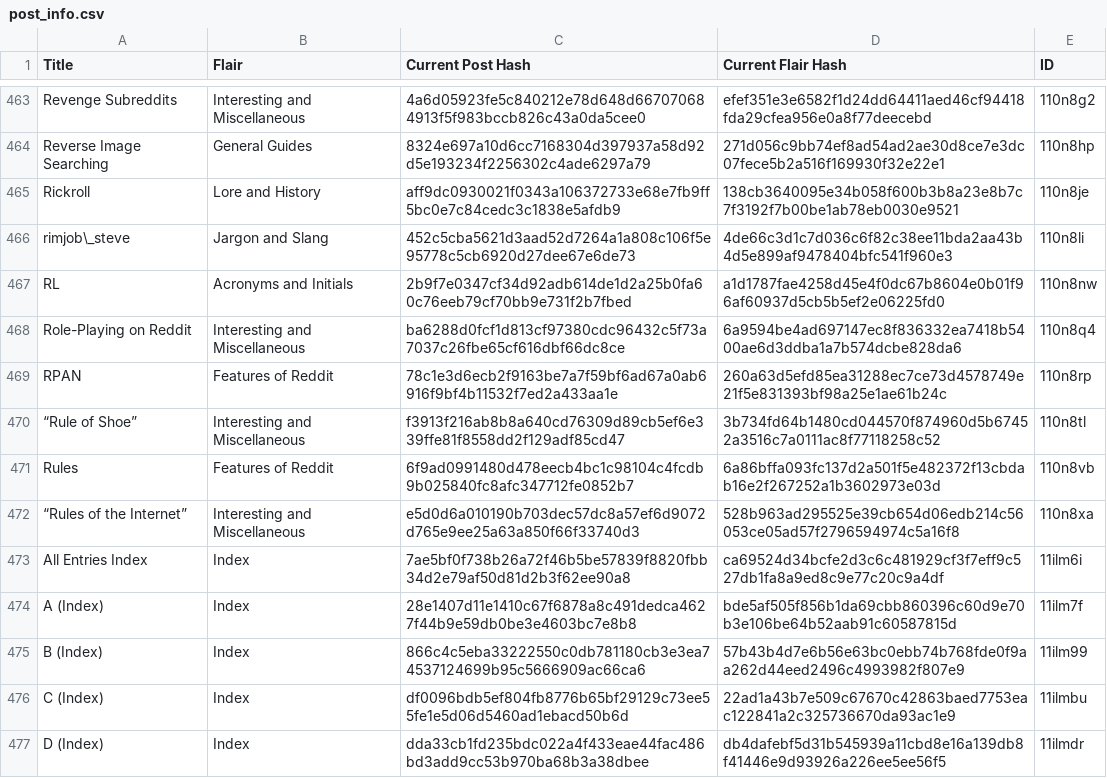
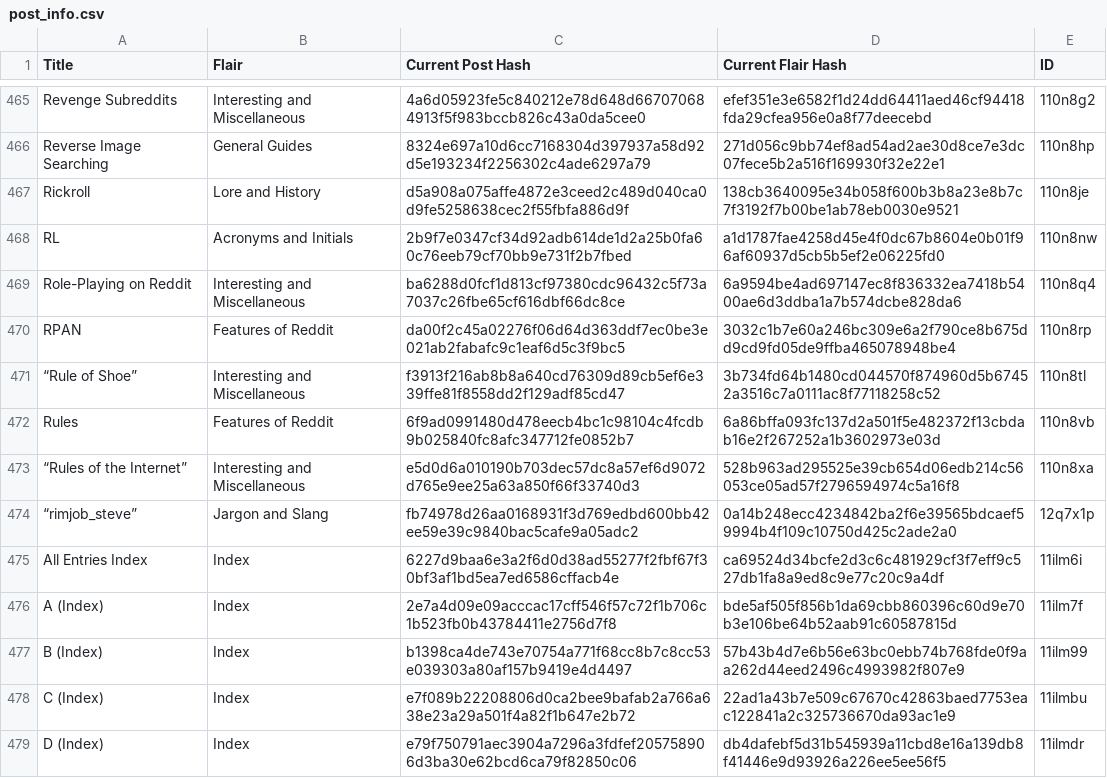
Before and after one commit to Khyta/EncyclopaediaBot, a CSV file: post_infos/post_info.csv, drawn as a sheet; only a part is shown, gaps mark what is left out; the diff covers the shown part only.

```diff
--- a/post_infos/post_info.csv
+++ b/post_infos/post_info.csv
@@ -464,7 +466,6 @@ Revenge Subreddits,Interesting and Miscellaneous,4a6d05923fe5c840212e78d648d6670
 Reverse Image Searching,General Guides,8324e697a10d6cc7168304d397937a58d92d5e193234f2256302c4ade6297a79,271d056c9bb74ef8ad54ad2ae30d8ce7e3dc07fece5b2a516f169930f32e22e1,110n8hp
-Rickroll,Lore and History,aff9dc0930021f0343a106372733e68e7fb9ff5bc0e7c84cedc3c1838e5afdb9,138cb3640095e34b058f600b3b8a23e8b7c7f3192f7b00be1ab78eb0030e9521,110n8je
-rimjob\_steve,Jargon and Slang,452c5cba5621d3aad52d7264a1a808c106f5e95778c5cb6920d27dee67e6de73,4de66c3d1c7d036c6f82c38ee11bda2aa43b4d5e899af9478404bfc541f960e3,110n8li
+Rickroll,Lore and History,d5a908a075affe4872e3ceed2c489d040ca0d9fe5258638cec2f55fbfa886d9f,138cb3640095e34b058f600b3b8a23e8b7c7f3192f7b00be1ab78eb0030e9521,110n8je
 RL,Acronyms and Initials,2b9f7e0347cf34d92adb614de1d2a25b0fa60c76eeb79cf70bb9e731f2b7fbed,a1d1787fae4258d45e4f0dc67b8604e0b01f96af60937d5cb5b5ef2e06225fd0,110n8nw
 Role-Playing on Reddit,Interesting and Miscellaneous,ba6288d0fcf1d813cf97380cdc96432c5f73a7037c26fbe65cf616dbf66dc8ce,6a9594be4ad697147ec8f836332ea7418b5400ae6d3ddba1a7b574dcbe828da6,110n8q4
-RPAN,Features of Reddit,78c1e3d6ecb2f9163be7a7f59bf6ad67a0ab6916f9bf4b11532f7ed2a433aa1e,260a63d5efd85ea31288ec7ce73d4578749e21f5e831393bf98a25e1ae61b24c,110n8rp
+RPAN,Features of Reddit,da00f2c45a02276f06d64d363ddf7ec0be3e021ab2fabafc9c1eaf6d5c3f9bc5,3032c1b7e60a246bc309e6a2f790ce8b675dd9cd9fd05de9ffba465078948be4,110n8rp
 “Rule of Shoe”,Interesting and Miscellaneous,f3913f216ab8b8a640cd76309d89cb5ef6e339ffe81f8558dd2f129adf85cd47,3b734fd64b1480cd044570f874960d5b67452a3516c7a0111ac8f77118258c52,110n8tl
@@ -472,6 +473,7 @@ Rules,Features of Reddit,6f9ad0991480d478eecb4bc1c98104c4fcdb9b025840fc8afc34771
 “Rules of the Internet”,Interesting and Miscellaneous,e5d0d6a010190b703dec57dc8a57ef6d9072d765e9ee25a63a850f66f33740d3,528b963ad295525e39cb654d06edb214c56053ce05ad57f2796594974c5a16f8,110n8xa
-All Entries Index,Index,7ae5bf0f738b26a72f46b5be57839f8820fbb34d2e79af50d81d2b3f62ee90a8,ca69524d34bcfe2d3c6c481929cf3f7eff9c527db1fa8a9ed8c9e77c20c9a4df,11ilm6i
-A (Index),Index,28e1407d11e1410c67f6878a8c491dedca4627f44b9e59db0be3e4603bc7e8b8,bde5af505f856b1da69cbb860396c60d9e70b3e106be64b52aab91c60587815d,11ilm7f
-B (Index),Index,866c4c5eba33222550c0db781180cb3e3ea74537124699b95c5666909ac66ca6,57b43b4d7e6b56e63bc0ebb74b768fde0f9aa262d44eed2496c4993982f807e9,11ilm99
-C (Index),Index,df0096bdb5ef804fb8776b65bf29129c73ee55fe1e5d06d5460ad1ebacd50b6d,22ad1a43b7e509c67670c42863baed7753eac122841a2c325736670da93ac1e9,11ilmbu
-D (Index),Index,dda33cb1fd235bdc022a4f433eae44fac486bd3add9cc53b970ba68b3a38dbee,db4dafebf5d31b545939a11cbd8e16a139db8f41446e9d93926a226ee5ee56f5,11ilmdr
+“rimjob_steve”,Jargon and Slang,fb74978d26aa0168931f3d769edbd600bb42ee59e39c9840bac5cafe9a05adc2,0a14b248ecc4234842ba2f6e39565bdcaef59994b4f109c10750d425c2ade2a0,12q7x1p
+All Entries Index,Index,6227d9baa6e3a2f6d0d38ad55277f2fbf67f30bf3af1bd5ea7ed6586cffacb4e,ca69524d34bcfe2d3c6c481929cf3f7eff9c527db1fa8a9ed8c9e77c20c9a4df,11ilm6i
+A (Index),Index,2e7a4d09e09acccac17cff546f57c72f1b706c1b523fb0b43784411e2756d7f8,bde5af505f856b1da69cbb860396c60d9e70b3e106be64b52aab91c60587815d,11ilm7f
+B (Index),Index,b1398ca4de743e70754a771f68cc8b7c8cc53e039303a80af157b9419e4d4497,57b43b4d7e6b56e63bc0ebb74b768fde0f9aa262d44eed2496c4993982f807e9,11ilm99
+C (Index),Index,e7f089b22208806d0ca2bee9bafab2a766a638e23a29a501f4a82f1b647e2b72,22ad1a43b7e509c67670c42863baed7753eac122841a2c325736670da93ac1e9,11ilmbu
+D (Index),Index,e79f750791aec3904a7296a3fdfef205758906d3ba30e62bcd6ca79f82850c06,db4dafebf5d31b545939a11cbd8e16a139db8f41446e9d93926a226ee5ee56f5,11ilmdr
```
Also changed, not shown: 5 added rows, 3 removed rows and 55 edited cells elsewhere in this file, post_infos/index/post_info_all-entries.csv, post_infos/post_info_2.csv, 16 other files.
